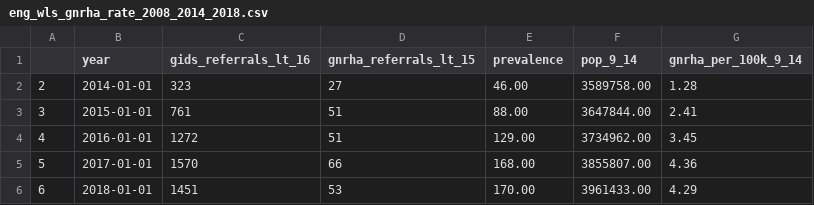
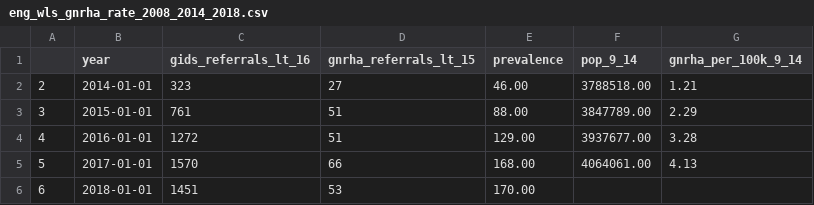
Before and after one commit to simontegg/gnrha_treatment_rates, a CSV file: results/eng_wls_gnrha_rate_2008_2014_2018.csv, drawn as a sheet.

```diff
--- a/results/eng_wls_gnrha_rate_2008_2014_2018.csv
+++ b/results/eng_wls_gnrha_rate_2008_2014_2018.csv
@@ -1,6 +1,6 @@
 ,year,gids_referrals_lt_16,gnrha_referrals_lt_15,prevalence,pop_9_14,gnrha_per_100k_9_14
-2,2014-01-01,323,27,46.00,3589758.00,1.28
-3,2015-01-01,761,51,88.00,3647844.00,2.41
-4,2016-01-01,1272,51,129.00,3734962.00,3.45
-5,2017-01-01,1570,66,168.00,3855807.00,4.36
-6,2018-01-01,1451,53,170.00,3961433.00,4.29
+2,2014-01-01,323,27,46.00,3788518.00,1.21
+3,2015-01-01,761,51,88.00,3847789.00,2.29
+4,2016-01-01,1272,51,129.00,3937677.00,3.28
+5,2017-01-01,1570,66,168.00,4064061.00,4.13
+6,2018-01-01,1451,53,170.00,,
```
Also changed, not shown: 5 other files.
